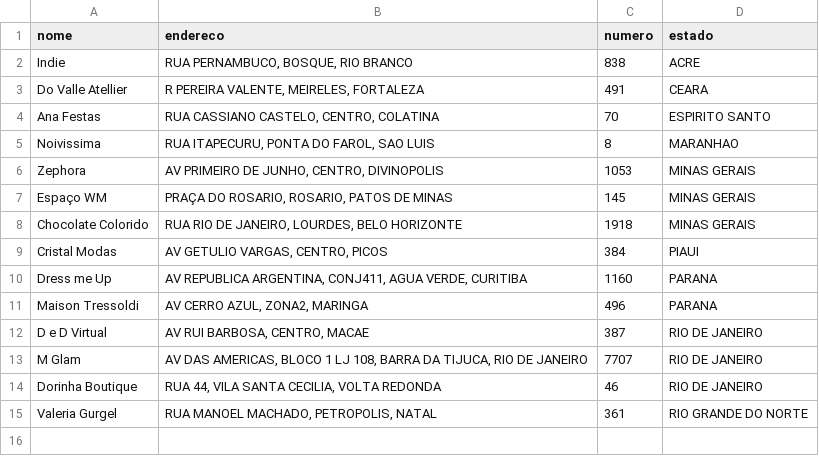
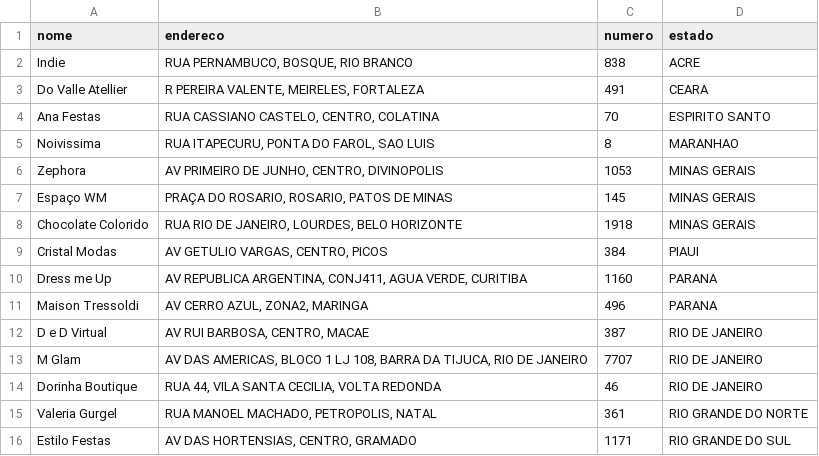
Before and after one commit to codenato/clara-nato, a CSV file: _data/clientes.csv, drawn as a sheet; the diff names each change by its address in the sheet, - before the commit and + after, or states it on an @@ line.

Commit message:
Updated '_data/clientes.csv' via CloudCannon

```diff
--- a/_data/clientes.csv
+++ b/_data/clientes.csv
+row 16: Estilo Festas | AV DAS HORTENSIAS, CENTRO, GRAMADO | 1171 | RIO GRANDE DO SUL
```
